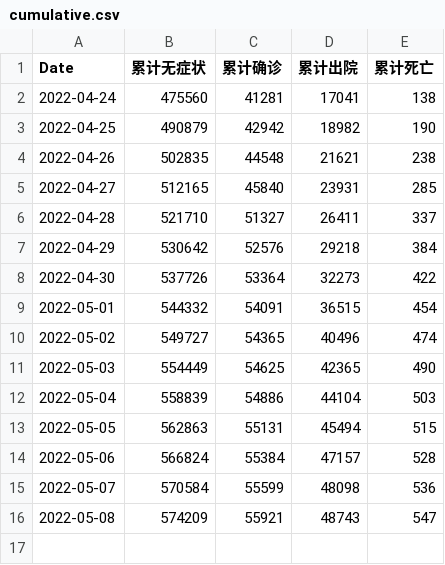
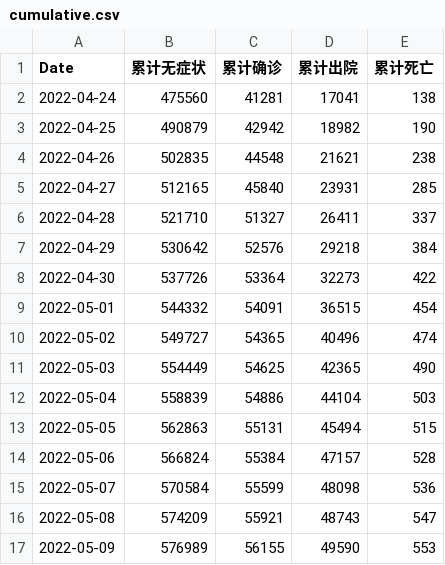
Before and after one commit to Bai-Yu-Lan/SH-COVID19, a CSV file: source/data/CaseInfo/cumulative.csv, drawn as a sheet; the diff names each change by its address in the sheet, - before the commit and + after, or states it on an @@ line.

```diff
--- a/source/data/CaseInfo/cumulative.csv
+++ b/source/data/CaseInfo/cumulative.csv
+row 17: 2022-05-09 | 576989 | 56155 | 49590 | 553
```
Also changed, not shown: source/data/CaseInfo/Shanghai_region_data_T.csv, source/data/CaseInfo/medical_resource.csv, 1 other file.
